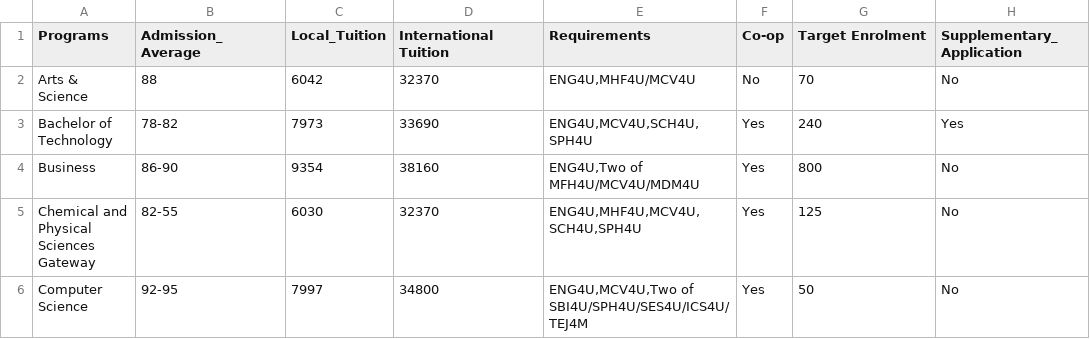
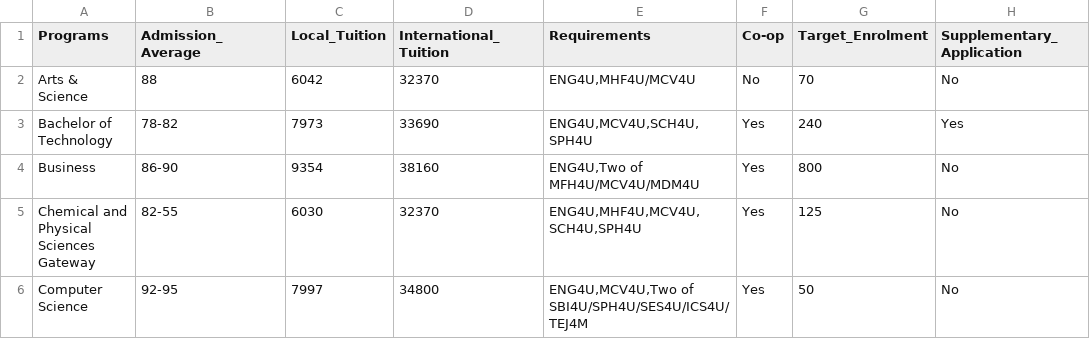
Before and after one commit to JiwooL0920/UniFind, a CSV file: Data/McMaster.csv, drawn as a sheet; only a part is shown.

Commit message:
minor changes

```diff
--- a/Data/McMaster.csv
+++ b/Data/McMaster.csv
@@ -1,2 +1,2 @@
-Programs,Admission_Average,Local_Tuition,International Tuition,Requirements ,Co-op,Target Enrolment,Supplementary_Application
+Programs,Admission_Average,Local_Tuition,International_Tuition,Requirements ,Co-op,Target_Enrolment,Supplementary_Application
 Arts & Science,88,6042,32370,"ENG4U,MHF4U/MCV4U",No,70,No
```
